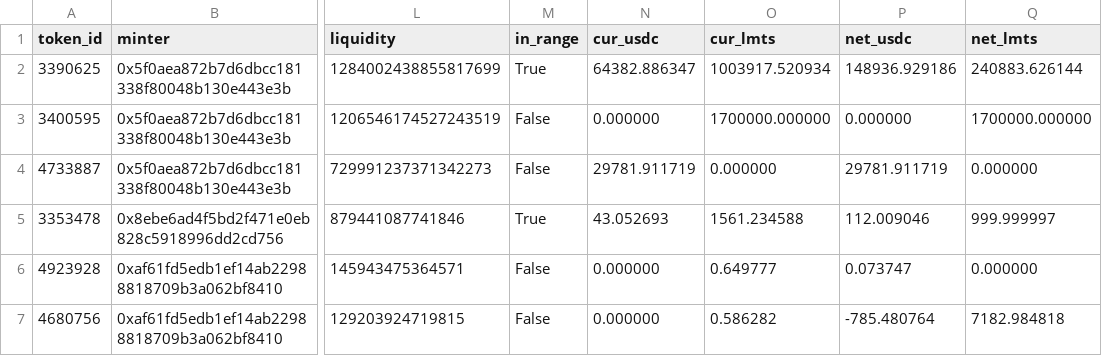
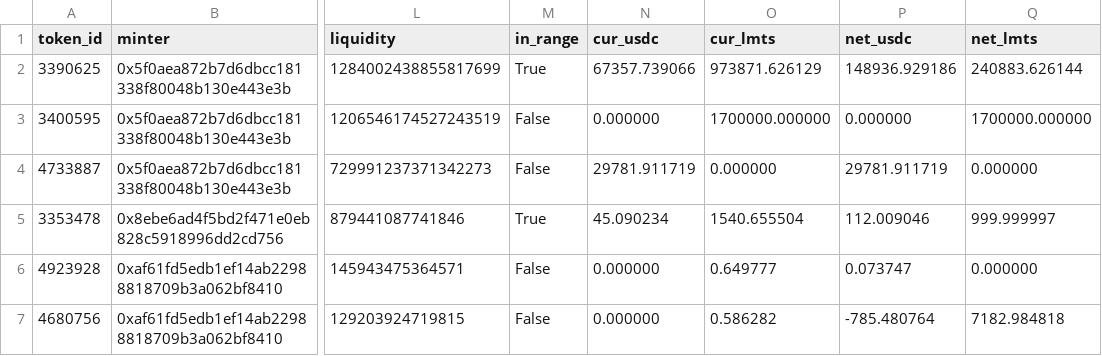
Before and after one commit to catmeover-png/drome_parser_lmts, a CSV file: out/0xbe4c36b9542610df83ca690c8b5bc53bbbc5d542/open_positions.csv, drawn as a sheet; only a part is shown, gaps mark what is left out; the diff names each change by its address in the sheet, - before the commit and + after, or states it on an @@ line.

```diff
--- a/out/0xbe4c36b9542610df83ca690c8b5bc53bbbc5d542/open_positions.csv
+++ b/out/0xbe4c36b9542610df83ca690c8b5bc53bbbc5d542/open_positions.csv
-N2 (cur_usdc): 64382.886347
+N2 (cur_usdc): 67357.739066
-O2 (cur_lmts): 1003917.520934
+O2 (cur_lmts): 973871.626129
-N5 (cur_usdc): 43.052693
+N5 (cur_usdc): 45.090234
-O5 (cur_lmts): 1561.234588
+O5 (cur_lmts): 1540.655504
```
Also changed, not shown: out/0xbe4c36b9542610df83ca690c8b5bc53bbbc5d542/summary.csv, out/0xbe4c36b9542610df83ca690c8b5bc53bbbc5d542/top_lp.csv, 1 other file.
